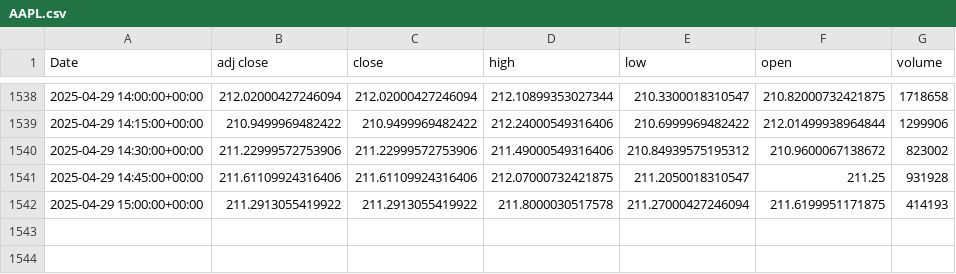
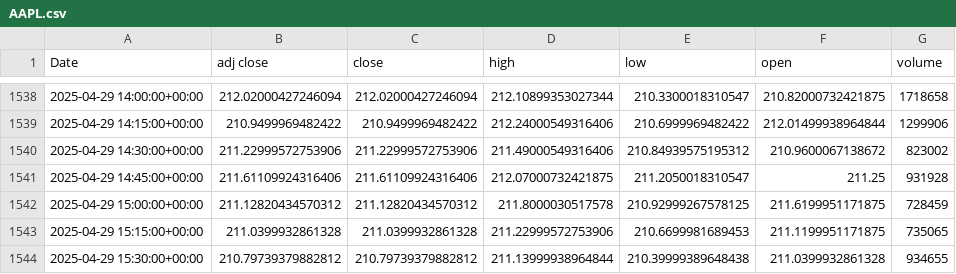
Before and after one commit to Martinolli/VPA_MODULAR_PACKAGE, a CSV file: fetched_data/15m/AAPL.csv, drawn as a sheet; only a part is shown, gaps mark what is left out.

Commit message:
Update AAPL data and metadata for April 29, 2025
- Modified hourly data in AAPL.csv to correct closing prices and added new entry for 15:30.
- Updated fetch time and last modified timestamps in AAPL_metadata.json.
- Adjusted start date in AAPL_preparation.json and added validation results indicating no data available for all timeframes.
- Revised validation report and results JSON to reflect the new validation time.
- Updated binary cache for vpa_backtester integration.

```diff
--- a/fetched_data/15m/AAPL.csv
+++ b/fetched_data/15m/AAPL.csv
@@ -1541,2 +1541,4 @@ Date,adj close,close,high,low,open,volume
 2025-04-29 14:45:00+00:00,211.61109924316406,211.61109924316406,212.07000732421875,211.2050018310547,211.25,931928
-2025-04-29 15:00:00+00:00,211.2913055419922,211.2913055419922,211.8000030517578,211.27000427246094,211.6199951171875,414193
+2025-04-29 15:00:00+00:00,211.12820434570312,211.12820434570312,211.8000030517578,210.92999267578125,211.6199951171875,728459
+2025-04-29 15:15:00+00:00,211.0399932861328,211.0399932861328,211.22999572753906,210.6699981689453,211.1199951171875,735065
+2025-04-29 15:30:00+00:00,210.79739379882812,210.79739379882812,211.13999938964844,210.39999389648438,211.0399932861328,934655
```
Also changed, not shown: fetched_data/1h/AAPL.csv, 5 other files.
